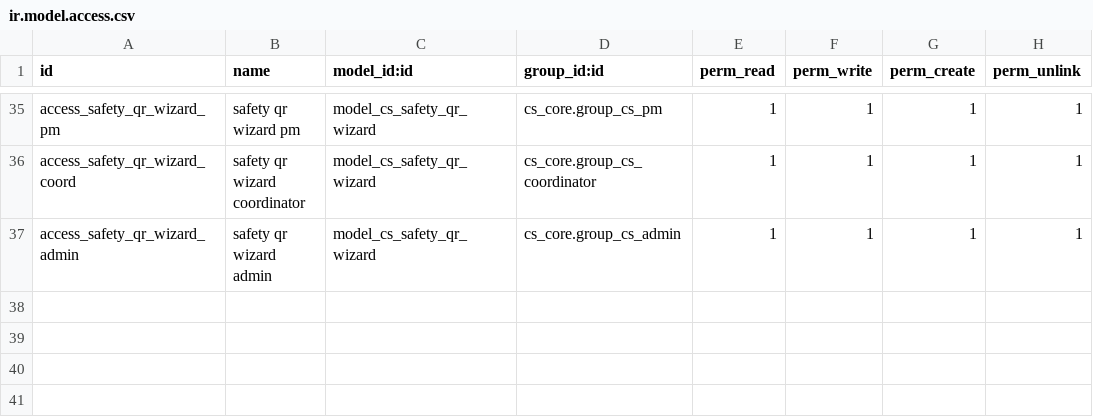
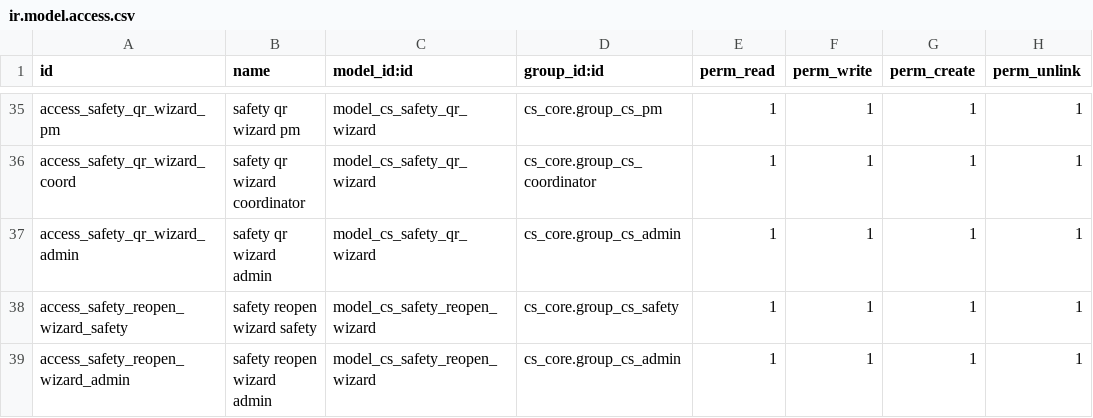
Before and after one commit to dariusakbari/addons, a CSV file: cs_hse_templates/security/ir.model.access.csv, drawn as a sheet; only a part is shown, gaps mark what is left out; the diff names each change by its address in the sheet, - before the commit and + after, or states it on an @@ line.

```diff
--- a/cs_hse_templates/security/ir.model.access.csv
+++ b/cs_hse_templates/security/ir.model.access.csv
+row 38: access_safety_reopen_wizard_safety | safety reopen wizard safety | model_cs_safety_reopen_wizard | cs_core.group_cs_safety | 1 | 1 | 1 | 1
+row 39: access_safety_reopen_wizard_admin | safety reopen wizard admin | model_cs_safety_reopen_wizard | cs_core.group_cs_admin | 1 | 1 | 1 | 1
```
Also changed, not shown: 8 other files.
